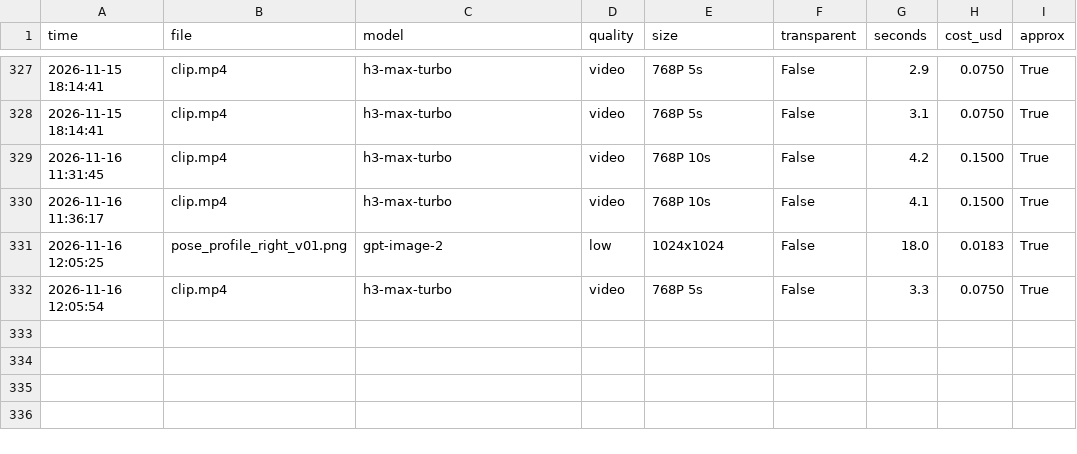
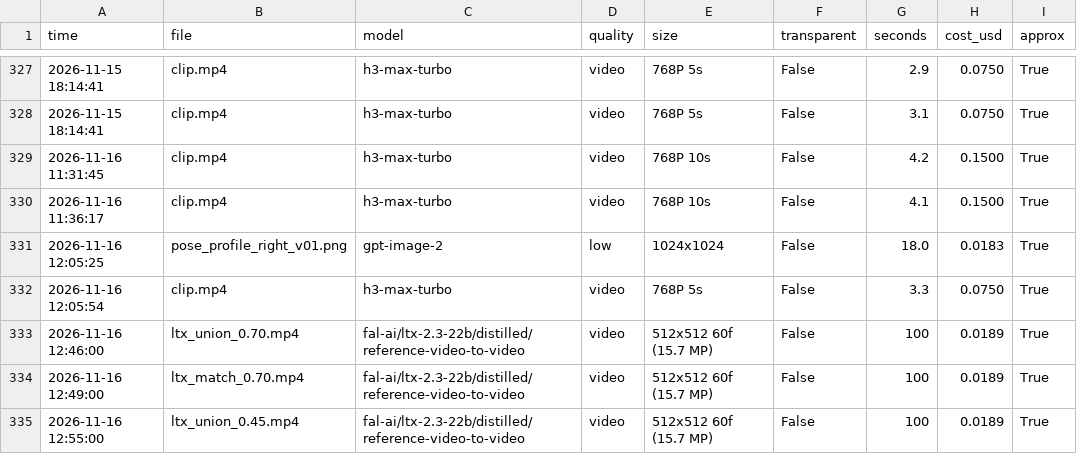
Before and after one commit to vinhtran6686/fal-lab, a CSV file: out/costs.csv, drawn as a sheet; only a part is shown, gaps mark what is left out.

```diff
--- a/out/costs.csv
+++ b/out/costs.csv
@@ -332 +332,4 @@ time,file,model,quality,size,transparent,seconds,cost_usd,approx
 2026-11-16 12:05:54,clip.mp4,h3-max-turbo,video,768P 5s,False,3.3,0.0750,True
+2026-11-16 12:46:00,ltx_union_0.70.mp4,fal-ai/ltx-2.3-22b/distilled/reference-video-to-video,video,512x512 60f (15.7 MP),False,100,0.0189,True
+2026-11-16 12:49:00,ltx_match_0.70.mp4,fal-ai/ltx-2.3-22b/distilled/reference-video-to-video,video,512x512 60f (15.7 MP),False,100,0.0189,True
+2026-11-16 12:55:00,ltx_union_0.45.mp4,fal-ai/ltx-2.3-22b/distilled/reference-video-to-video,video,512x512 60f (15.7 MP),False,100,0.0189,True
```
Also changed, not shown: 8 other files.
